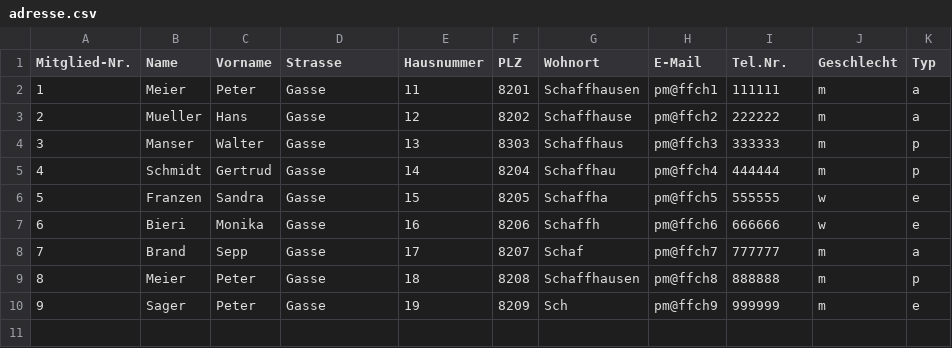
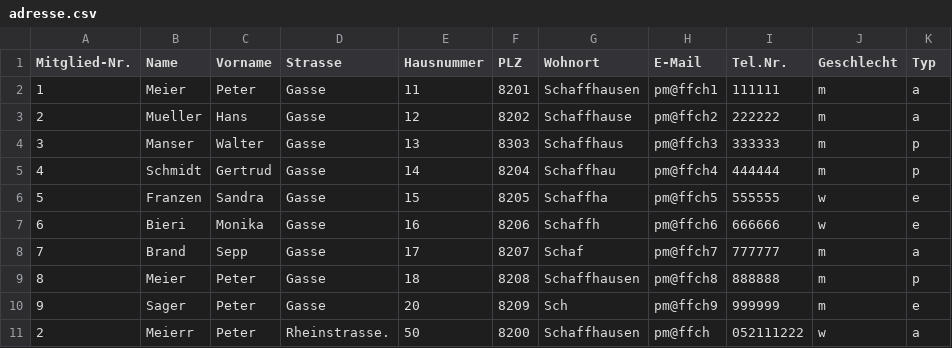
Before and after one commit to bbz-software-engineering-sys23a/Projekt_Mailer, a CSV file: cmake-build-debug/adresse.csv, drawn as a sheet.

```diff
--- a/cmake-build-debug/adresse.csv
+++ b/cmake-build-debug/adresse.csv
@@ -9,2 +9,3 @@ Mitglied-Nr.;Name;Vorname;Strasse;Hausnummer;PLZ;Wohnort;E-Mail;Tel.Nr.;Geschlec
 8;Meier;Peter;Gasse;18;8208;Schaffhausen;pm@ffch8;888888;m;p
-9;Sager;Peter;Gasse;19;8209;Sch;pm@ffch9;999999;m;e
+9;Sager;Peter;Gasse;20;8209;Sch;pm@ffch9;999999;m;e
+2;Meierr;Peter;Rheinstrasse.;50;8200;Schaffhausen;pm@ffch;052111222;w;a
```
Also changed, not shown: 5 other files.
